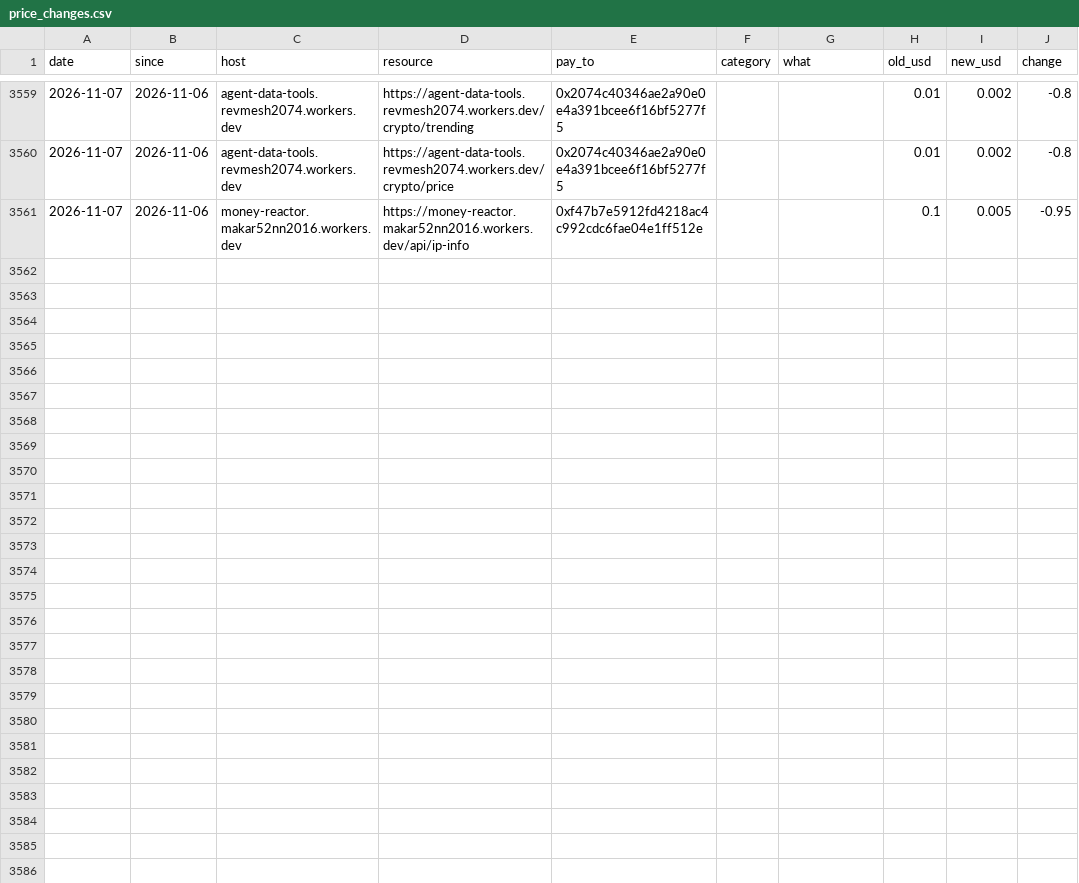
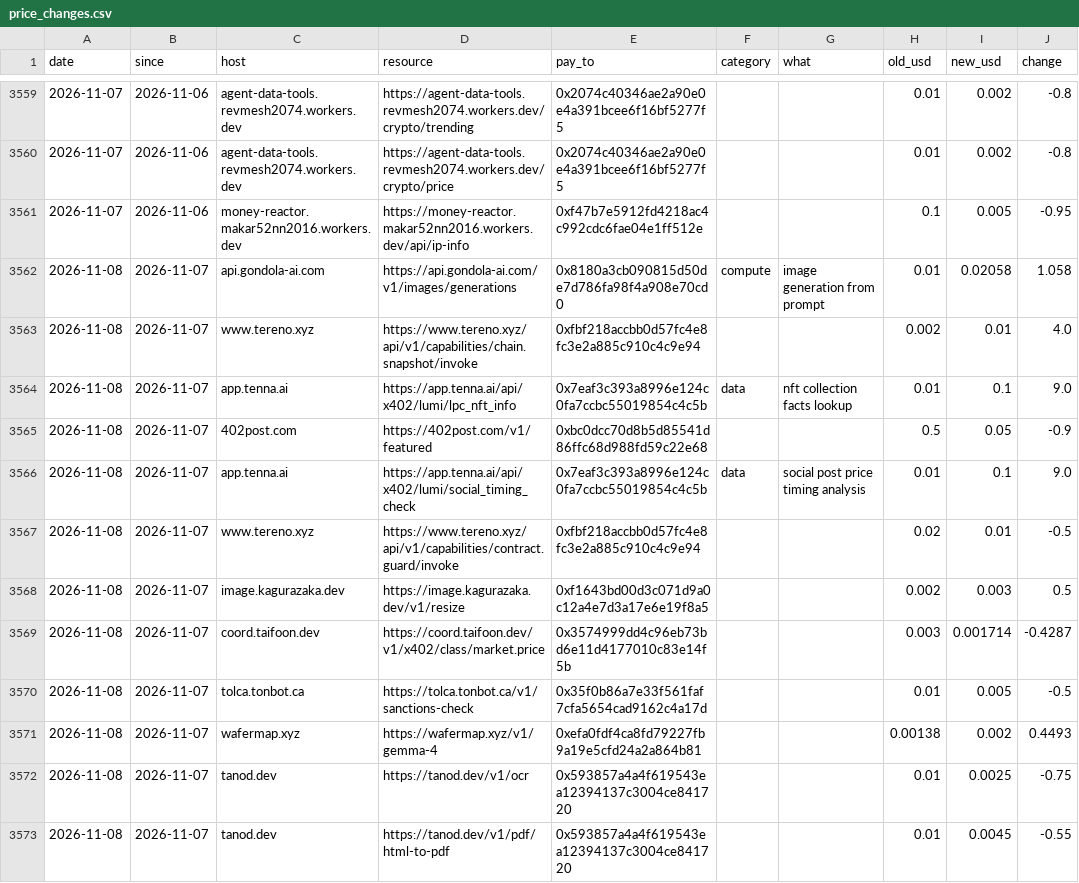
Before and after one commit to doescodinggiteasier/wknipe-site, a CSV file: data/bazaar_daily/price_changes.csv, drawn as a sheet; only a part is shown, gaps mark what is left out; the diff names each change by its address in the sheet, - before the commit and + after, or states it on an @@ line.

```diff
--- a/data/bazaar_daily/price_changes.csv
+++ b/data/bazaar_daily/price_changes.csv
+row 3562: 2026-11-08 | 2026-11-07 | api.gondola-ai.com | https://api.gondola-ai.com/v1/images/generations | 0x8180a3cb090815d50de7d786fa98f4a908e70cd0 | compute | image generation from prompt | 0.01 | 0.02058 | 1.058
+row 3563: 2026-11-08 | 2026-11-07 | www.tereno.xyz | https://www.tereno.xyz/api/v1/capabilities/chain.snapshot/invoke | 0xfbf218accbb0d57fc4e8fc3e2a885c910c4c9e94 |  |  | 0.002 | 0.01 | 4.0
+row 3564: 2026-11-08 | 2026-11-07 | app.tenna.ai | https://app.tenna.ai/api/x402/lumi/lpc_nft_info | 0x7eaf3c393a8996e124c0fa7ccbc55019854c4c5b | data | nft collection facts lookup | 0.01 | 0.1 | 9.0
+row 3565: 2026-11-08 | 2026-11-07 | 402post.com | https://402post.com/v1/featured | 0xbc0dcc70d8b5d85541d86ffc68d988fd59c22e68 |  |  | 0.5 | 0.05 | -0.9
+row 3566: 2026-11-08 | 2026-11-07 | app.tenna.ai | https://app.tenna.ai/api/x402/lumi/social_timing_check | 0x7eaf3c393a8996e124c0fa7ccbc55019854c4c5b | data | social post price timing analysis | 0.01 | 0.1 | 9.0
+row 3567: 2026-11-08 | 2026-11-07 | www.tereno.xyz | https://www.tereno.xyz/api/v1/capabilities/contract.guard/invoke | 0xfbf218accbb0d57fc4e8fc3e2a885c910c4c9e94 |  |  | 0.02 | 0.01 | -0.5
+row 3568: 2026-11-08 | 2026-11-07 | image.kagurazaka.dev | https://image.kagurazaka.dev/v1/resize | 0xf1643bd00d3c071d9a0c12a4e7d3a17e6e19f8a5 |  |  | 0.002 | 0.003 | 0.5
+row 3569: 2026-11-08 | 2026-11-07 | coord.taifoon.dev | https://coord.taifoon.dev/v1/x402/class/market.price | 0x3574999dd4c96eb73bd6e11d4177010c83e14f5b |  |  | 0.003 | 0.001714 | -0.4287
+row 3570: 2026-11-08 | 2026-11-07 | tolca.tonbot.ca | https://tolca.tonbot.ca/v1/sanctions-check | 0x35f0b86a7e33f561faf7cfa5654cad9162c4a17d |  |  | 0.01 | 0.005 | -0.5
+row 3571: 2026-11-08 | 2026-11-07 | wafermap.xyz | https://wafermap.xyz/v1/gemma-4 | 0xefa0fdf4ca8fd79227fb9a19e5cfd24a2a864b81 |  |  | 0.00138 | 0.002 | 0.4493
+row 3572: 2026-11-08 | 2026-11-07 | tanod.dev | https://tanod.dev/v1/ocr | 0x593857a4a4f619543ea12394137c3004ce841720 |  |  | 0.01 | 0.0025 | -0.75
+row 3573: 2026-11-08 | 2026-11-07 | tanod.dev | https://tanod.dev/v1/pdf/html-to-pdf | 0x593857a4a4f619543ea12394137c3004ce841720 |  |  | 0.01 | 0.0045 | -0.55
```
Also changed, not shown: data/bazaar_daily/counts.csv, data/x402_status/seller_uptime.csv, 4 other files.
